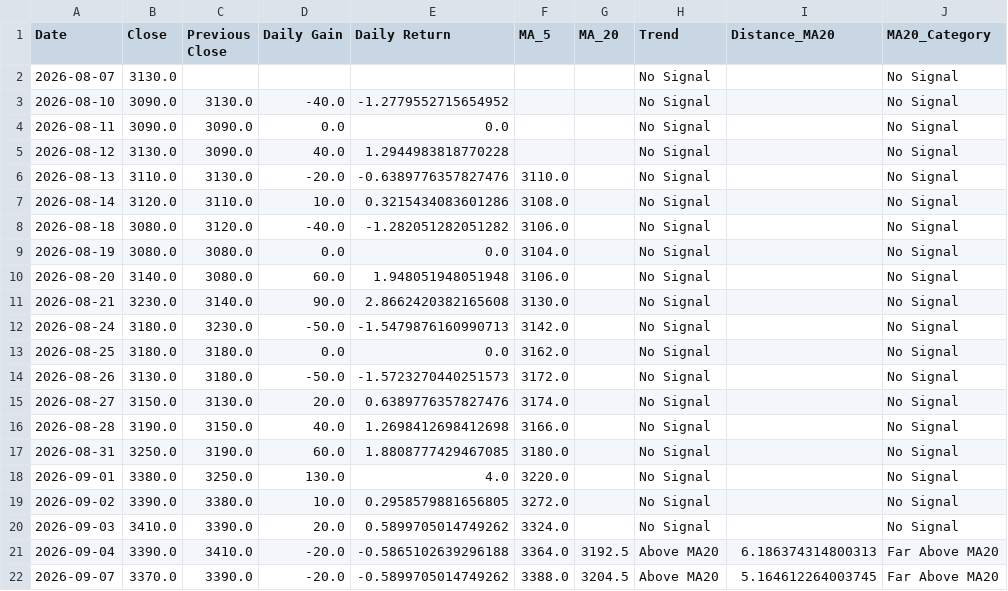
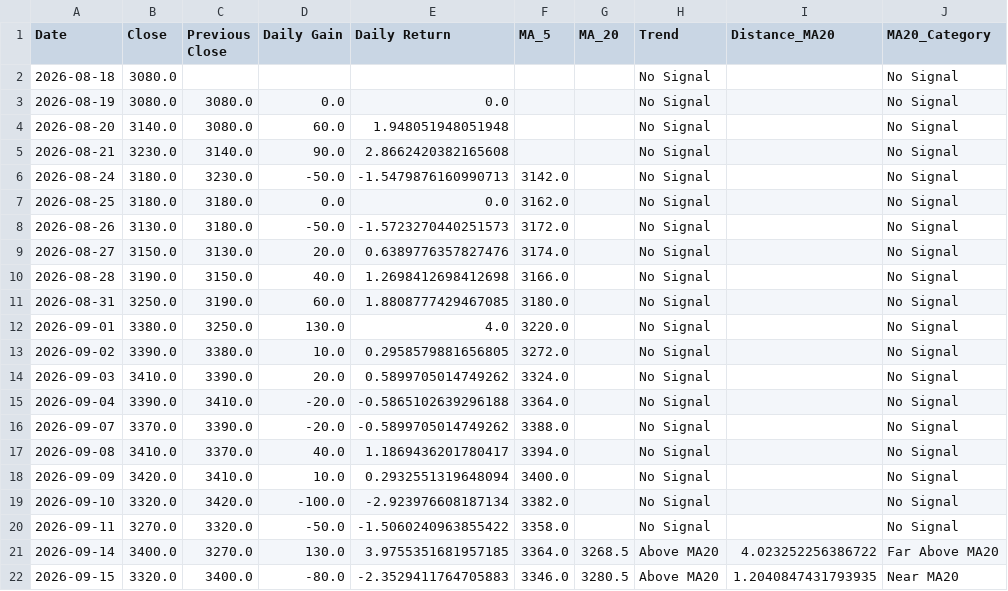
Before and after one commit to ricoyusuf/idx-data-platform, a CSV file: data/processed/BBRI_processed.csv, drawn as a sheet.

```diff
--- a/data/processed/BBRI_processed.csv
+++ b/data/processed/BBRI_processed.csv
@@ -1,12 +1,6 @@
 Date,Close,Previous Close,Daily Gain,Daily Return,MA_5,MA_20,Trend,Distance_MA20,MA20_Category
-2026-08-07,3130.0,,,,,,No Signal,,No Signal
-2026-08-10,3090.0,3130.0,-40.0,-1.2779552715654952,,,No Signal,,No Signal
-2026-08-11,3090.0,3090.0,0.0,0.0,,,No Signal,,No Signal
-2026-08-12,3130.0,3090.0,40.0,1.2944983818770228,,,No Signal,,No Signal
-2026-08-13,3110.0,3130.0,-20.0,-0.6389776357827476,3110.0,,No Signal,,No Signal
-2026-08-14,3120.0,3110.0,10.0,0.3215434083601286,3108.0,,No Signal,,No Signal
-2026-08-18,3080.0,3120.0,-40.0,-1.282051282051282,3106.0,,No Signal,,No Signal
-2026-08-19,3080.0,3080.0,0.0,0.0,3104.0,,No Signal,,No Signal
-2026-08-20,3140.0,3080.0,60.0,1.948051948051948,3106.0,,No Signal,,No Signal
-2026-08-21,3230.0,3140.0,90.0,2.8662420382165608,3130.0,,No Signal,,No Signal
+2026-08-18,3080.0,,,,,,No Signal,,No Signal
+2026-08-19,3080.0,3080.0,0.0,0.0,,,No Signal,,No Signal
+2026-08-20,3140.0,3080.0,60.0,1.948051948051948,,,No Signal,,No Signal
+2026-08-21,3230.0,3140.0,90.0,2.8662420382165608,,,No Signal,,No Signal
 2026-08-24,3180.0,3230.0,-50.0,-1.5479876160990713,3142.0,,No Signal,,No Signal
@@ -20,3 +14,9 @@ Date,Close,Previous Close,Daily Gain,Daily Return,MA_5,MA_20,Trend,Distance_MA20
 2026-09-03,3410.0,3390.0,20.0,0.5899705014749262,3324.0,,No Signal,,No Signal
-2026-09-04,3390.0,3410.0,-20.0,-0.5865102639296188,3364.0,3192.5,Above MA20,6.186374314800313,Far Above MA20
-2026-09-07,3370.0,3390.0,-20.0,-0.5899705014749262,3388.0,3204.5,Above MA20,5.164612264003745,Far Above MA20
+2026-09-04,3390.0,3410.0,-20.0,-0.5865102639296188,3364.0,,No Signal,,No Signal
+2026-09-07,3370.0,3390.0,-20.0,-0.5899705014749262,3388.0,,No Signal,,No Signal
+2026-09-08,3410.0,3370.0,40.0,1.1869436201780417,3394.0,,No Signal,,No Signal
+2026-09-09,3420.0,3410.0,10.0,0.2932551319648094,3400.0,,No Signal,,No Signal
+2026-09-10,3320.0,3420.0,-100.0,-2.923976608187134,3382.0,,No Signal,,No Signal
+2026-09-11,3270.0,3320.0,-50.0,-1.5060240963855422,3358.0,,No Signal,,No Signal
+2026-09-14,3400.0,3270.0,130.0,3.9755351681957185,3364.0,3268.5,Above MA20,4.023252256386722,Far Above MA20
+2026-09-15,3320.0,3400.0,-80.0,-2.3529411764705883,3346.0,3280.5,Above MA20,1.2040847431793935,Near MA20
```
Also changed, not shown: data/processed/BBCA_processed.csv, data/processed/BMRI_processed.csv, 7 other files.
